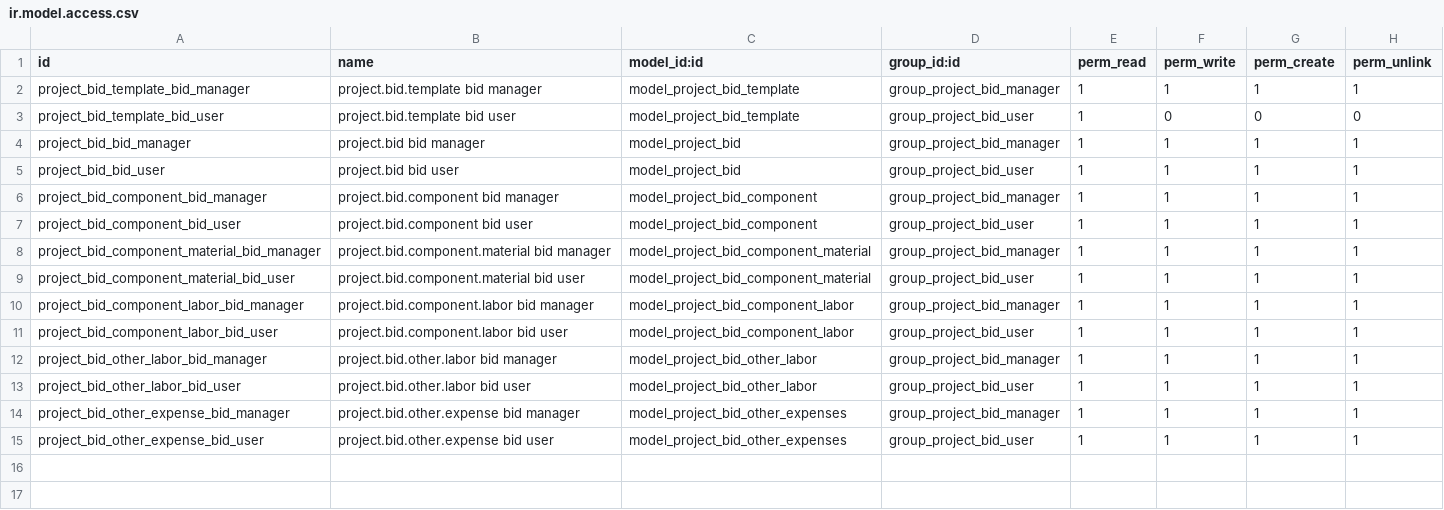
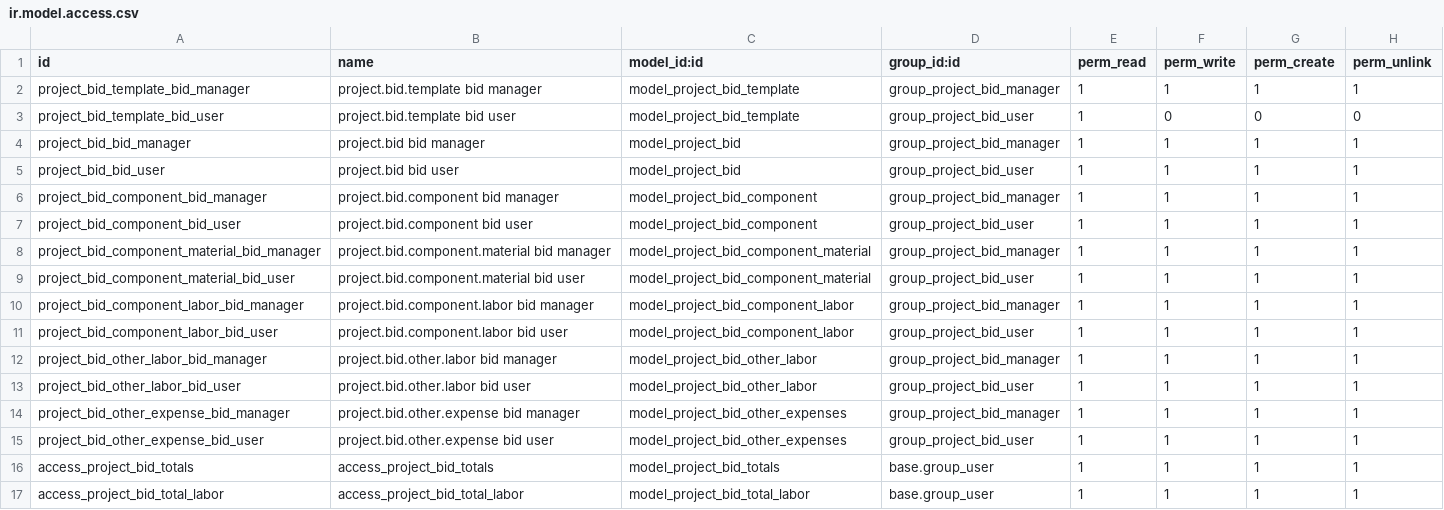
Before and after one commit to ForgeFlow/project-bid, a CSV file: project_bid/security/ir.model.access.csv, drawn as a sheet.

Commit message:
[MIG] project_bid: Migration to 14.0

```diff
--- a/project_bid/security/ir.model.access.csv
+++ b/project_bid/security/ir.model.access.csv
@@ -15 +15,3 @@ project_bid_other_expense_bid_manager,project.bid.other.expense bid manager,mode
 project_bid_other_expense_bid_user,project.bid.other.expense bid user,model_project_bid_other_expenses,group_project_bid_user,1,1,1,1
+access_project_bid_totals,access_project_bid_totals,model_project_bid_totals,base.group_user,1,1,1,1
+access_project_bid_total_labor,access_project_bid_total_labor,model_project_bid_total_labor,base.group_user,1,1,1,1
```
Also changed, not shown: 6 other files.
